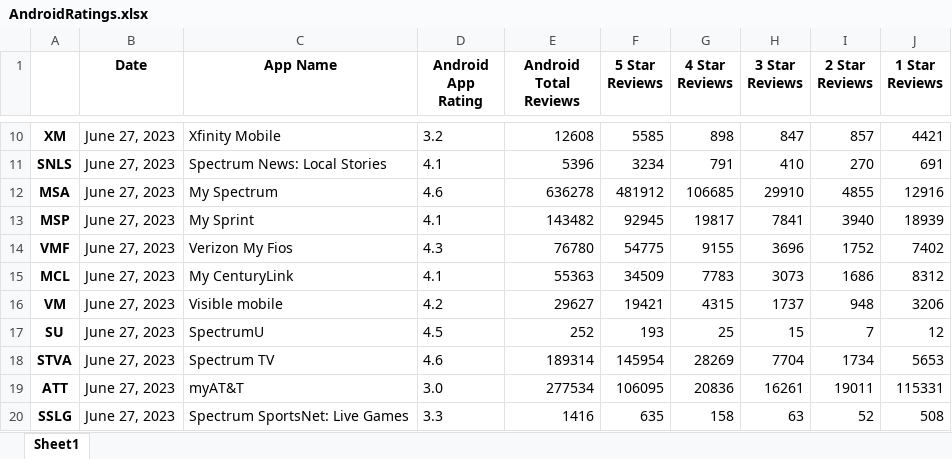
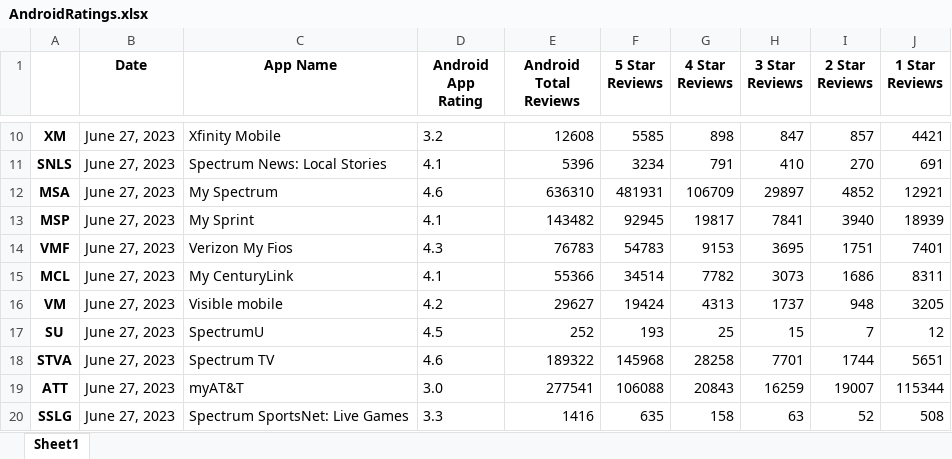
Before and after one commit to svp5506/App-Store-Stats-Scraper, an Excel workbook: AndroidRatings.xlsx, sheet Sheet1, drawn as a sheet; only a part is shown, gaps mark what is left out; values as stored, in another font and other column widths than the file's, no borders; the diff covers the shown part only; the diff names each change by its address in the sheet, - before the commit and + after, or states it on an @@ line.

```diff
--- a/AndroidRatings.xlsx (sheet Sheet1)
+++ b/AndroidRatings.xlsx (sheet Sheet1)
-E12 (Android Total Reviews): 636278
+E12 (Android Total Reviews): 636310
-F12 (5 Star Reviews): 481912
+F12 (5 Star Reviews): 481931
-G12 (4 Star Reviews): 106685
+G12 (4 Star Reviews): 106709
-H12 (3 Star Reviews): 29910
+H12 (3 Star Reviews): 29897
-I12 (2 Star Reviews): 4855
+I12 (2 Star Reviews): 4852
-J12 (1 Star Reviews): 12916
+J12 (1 Star Reviews): 12921
-E14 (Android Total Reviews): 76780
+E14 (Android Total Reviews): 76783
-F14 (5 Star Reviews): 54775
+F14 (5 Star Reviews): 54783
-G14 (4 Star Reviews): 9155
+G14 (4 Star Reviews): 9153
-H14 (3 Star Reviews): 3696
+H14 (3 Star Reviews): 3695
-I14 (2 Star Reviews): 1752
+I14 (2 Star Reviews): 1751
-J14 (1 Star Reviews): 7402
+J14 (1 Star Reviews): 7401
-E15 (Android Total Reviews): 55363
+E15 (Android Total Reviews): 55366
-F15 (5 Star Reviews): 34509
+F15 (5 Star Reviews): 34514
-G15 (4 Star Reviews): 7783
+G15 (4 Star Reviews): 7782
-J15 (1 Star Reviews): 8312
+J15 (1 Star Reviews): 8311
-F16 (5 Star Reviews): 19421
+F16 (5 Star Reviews): 19424
-G16 (4 Star Reviews): 4315
+G16 (4 Star Reviews): 4313
-J16 (1 Star Reviews): 3206
+J16 (1 Star Reviews): 3205
-E18 (Android Total Reviews): 189314
+E18 (Android Total Reviews): 189322
-F18 (5 Star Reviews): 145954
+F18 (5 Star Reviews): 145968
-G18 (4 Star Reviews): 28269
+G18 (4 Star Reviews): 28258
-H18 (3 Star Reviews): 7704
+H18 (3 Star Reviews): 7701
-I18 (2 Star Reviews): 1734
+I18 (2 Star Reviews): 1744
-J18 (1 Star Reviews): 5653
+J18 (1 Star Reviews): 5651
-E19 (Android Total Reviews): 277534
+E19 (Android Total Reviews): 277541
-F19 (5 Star Reviews): 106095
+F19 (5 Star Reviews): 106088
-G19 (4 Star Reviews): 20836
+G19 (4 Star Reviews): 20843
-H19 (3 Star Reviews): 16261
+H19 (3 Star Reviews): 16259
-I19 (2 Star Reviews): 19011
+I19 (2 Star Reviews): 19007
-J19 (1 Star Reviews): 115331
+J19 (1 Star Reviews): 115344
```
Also changed, not shown: 55 edited cells elsewhere in this sheet, combinedRatings.xlsx, 1 other file.
